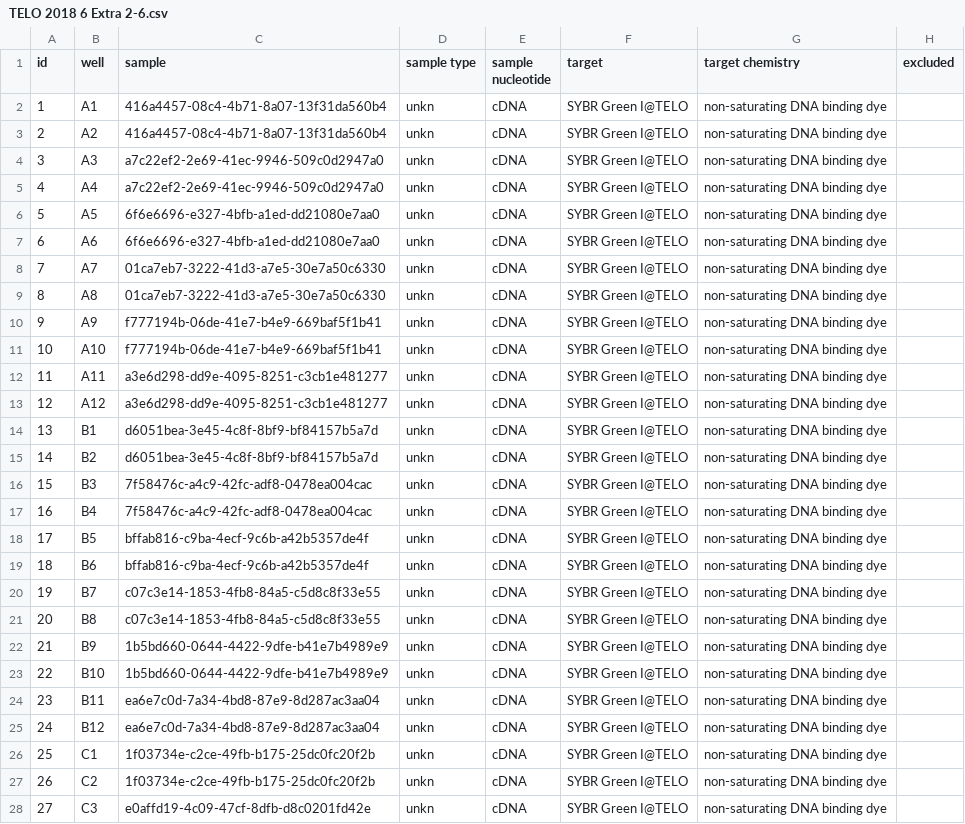
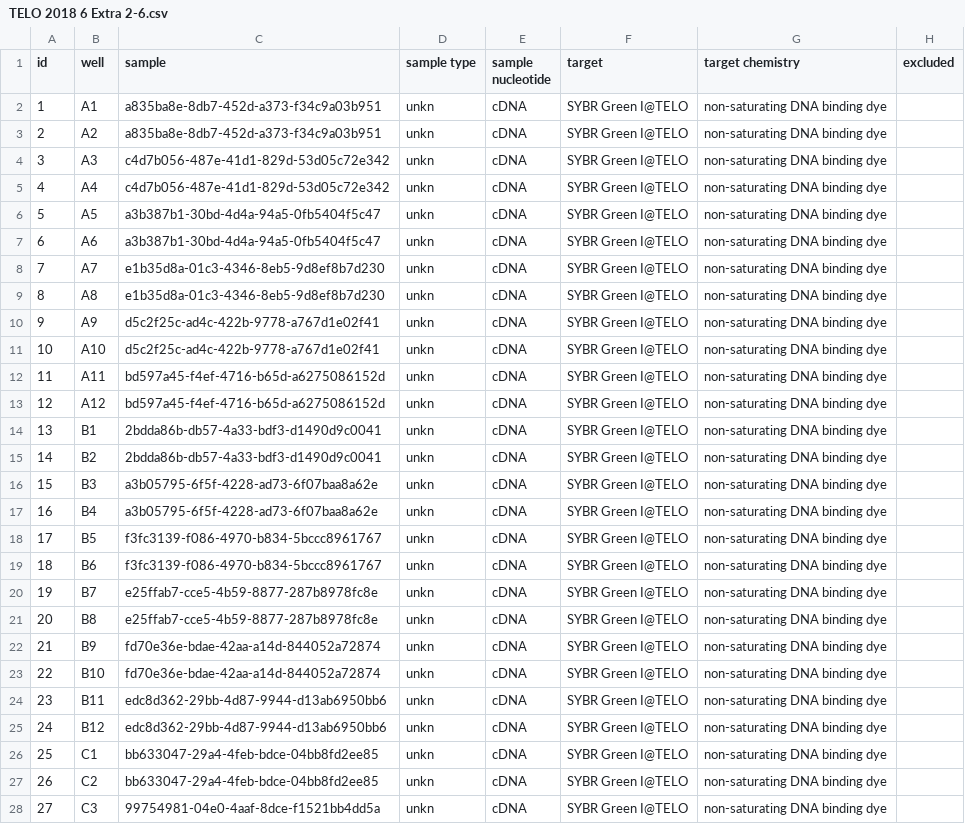
Before and after one commit to jasminebaclig/ptarmigan-telomere-analysis-complete, a CSV file: indiv_effic_files/TELO 2018 6 Extra 2-6.csv, drawn as a sheet; only a part is shown; the diff covers the shown part only; the diff names each change by its address in the sheet, - before the commit and + after, or states it on an @@ line.

```diff
--- a/indiv_effic_files/TELO 2018 6 Extra 2-6.csv
+++ b/indiv_effic_files/TELO 2018 6 Extra 2-6.csv
-C2:C3 (sample): 416a4457-08c4-4b71-8a07-13f31da560b4
+C2:C3 (sample): a835ba8e-8db7-452d-a373-f34c9a03b951
-C4:C5 (sample): a7c22ef2-2e69-41ec-9946-509c0d2947a0
+C4:C5 (sample): c4d7b056-487e-41d1-829d-53d05c72e342
-C6:C7 (sample): 6f6e6696-e327-4bfb-a1ed-dd21080e7aa0
+C6:C7 (sample): a3b387b1-30bd-4d4a-94a5-0fb5404f5c47
-C8:C9 (sample): 01ca7eb7-3222-41d3-a7e5-30e7a50c6330
+C8:C9 (sample): e1b35d8a-01c3-4346-8eb5-9d8ef8b7d230
-C10:C11 (sample): f777194b-06de-41e7-b4e9-669baf5f1b41
+C10:C11 (sample): d5c2f25c-ad4c-422b-9778-a767d1e02f41
-C12:C13 (sample): a3e6d298-dd9e-4095-8251-c3cb1e481277
+C12:C13 (sample): bd597a45-f4ef-4716-b65d-a6275086152d
-C14:C15 (sample): d6051bea-3e45-4c8f-8bf9-bf84157b5a7d
+C14:C15 (sample): 2bdda86b-db57-4a33-bdf3-d1490d9c0041
-C16:C17 (sample): 7f58476c-a4c9-42fc-adf8-0478ea004cac
+C16:C17 (sample): a3b05795-6f5f-4228-ad73-6f07baa8a62e
-C18:C19 (sample): bffab816-c9ba-4ecf-9c6b-a42b5357de4f
+C18:C19 (sample): f3fc3139-f086-4970-b834-5bccc8961767
-C20:C21 (sample): c07c3e14-1853-4fb8-84a5-c5d8c8f33e55
+C20:C21 (sample): e25ffab7-cce5-4b59-8877-287b8978fc8e
-C22:C23 (sample): 1b5bd660-0644-4422-9dfe-b41e7b4989e9
+C22:C23 (sample): fd70e36e-bdae-42aa-a14d-844052a72874
-C24:C25 (sample): ea6e7c0d-7a34-4bd8-87e9-8d287ac3aa04
+C24:C25 (sample): edc8d362-29bb-4d87-9944-d13ab6950bb6
-C26:C27 (sample): 1f03734e-c2ce-49fb-b175-25dc0fc20f2b
+C26:C27 (sample): bb633047-29a4-4feb-bdce-04bb8fd2ee85
-C28 (sample): e0affd19-4c09-47cf-8dfb-d8c0201fd42e
+C28 (sample): 99754981-04e0-4aaf-8dce-f1521bb4dd5a
```
Also changed, not shown: 69 edited cells elsewhere in this file, indiv_effic_files/TELO 2016 6_12 2017 1-4.csv, indiv_effic_files/TOX 2016 6_12 2017 1-4.csv, 10 other files.
